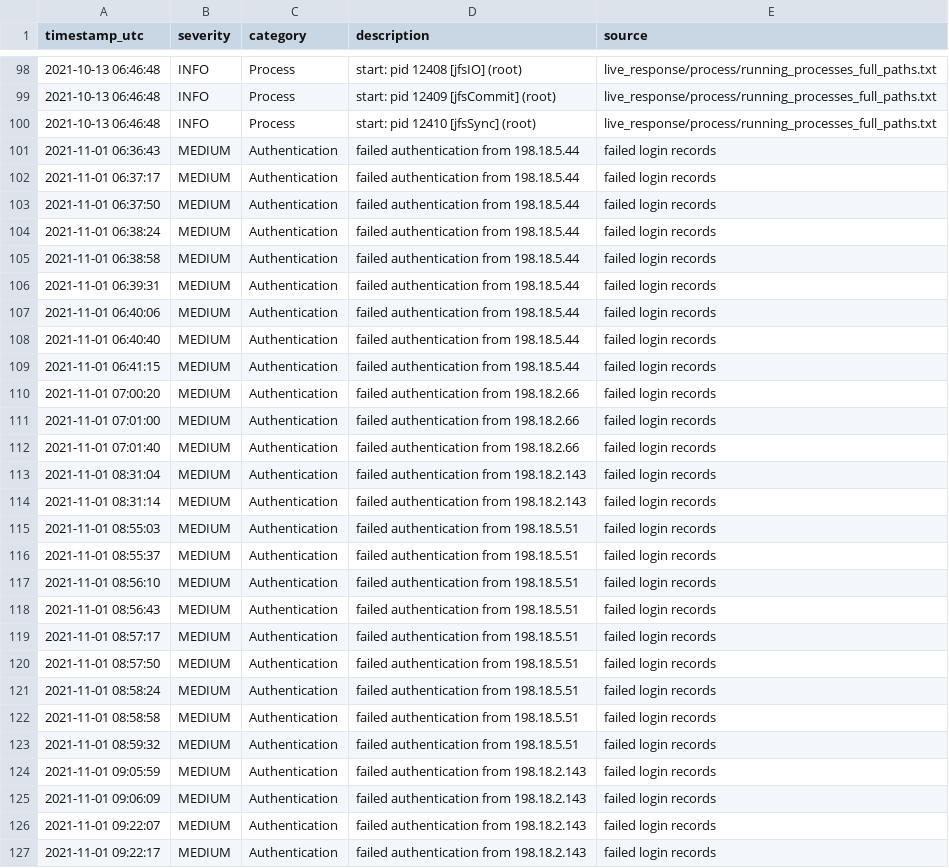
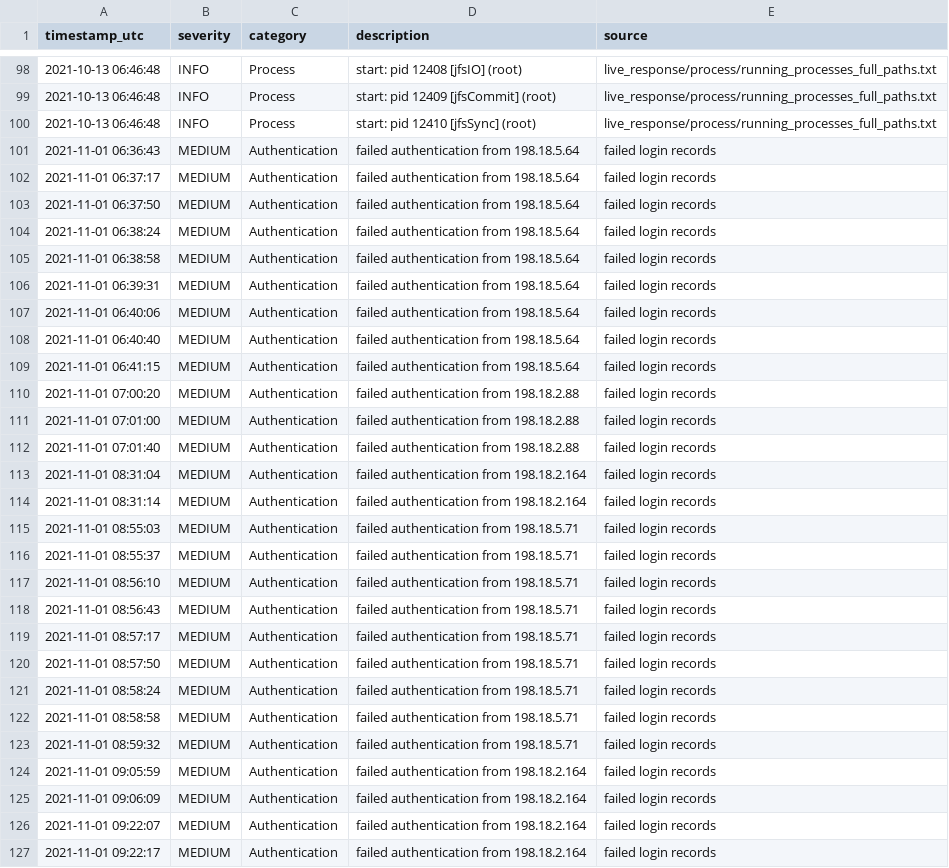
Before and after one commit to ShaherZakaria/LINSIGHT, a CSV file: examples/tables/TIMELINE.csv, drawn as a sheet; only a part is shown, gaps mark what is left out; the diff covers the shown part only.

```diff
--- a/examples/tables/TIMELINE.csv
+++ b/examples/tables/TIMELINE.csv
@@ -100,28 +100,28 @@
 2021-10-13 06:46:48,INFO,Process,start: pid 12410 [jfsSync] (root),live_response/process/running_processes_full_paths.txt
-2021-11-01 06:36:43,MEDIUM,Authentication,failed authentication from 198.18.5.44,failed login records
-2021-11-01 06:37:17,MEDIUM,Authentication,failed authentication from 198.18.5.44,failed login records
-2021-11-01 06:37:50,MEDIUM,Authentication,failed authentication from 198.18.5.44,failed login records
-2021-11-01 06:38:24,MEDIUM,Authentication,failed authentication from 198.18.5.44,failed login records
-2021-11-01 06:38:58,MEDIUM,Authentication,failed authentication from 198.18.5.44,failed login records
-2021-11-01 06:39:31,MEDIUM,Authentication,failed authentication from 198.18.5.44,failed login records
-2021-11-01 06:40:06,MEDIUM,Authentication,failed authentication from 198.18.5.44,failed login records
-2021-11-01 06:40:40,MEDIUM,Authentication,failed authentication from 198.18.5.44,failed login records
-2021-11-01 06:41:15,MEDIUM,Authentication,failed authentication from 198.18.5.44,failed login records
-2021-11-01 07:00:20,MEDIUM,Authentication,failed authentication from 198.18.2.66,failed login records
-2021-11-01 07:01:00,MEDIUM,Authentication,failed authentication from 198.18.2.66,failed login records
-2021-11-01 07:01:40,MEDIUM,Authentication,failed authentication from 198.18.2.66,failed login records
-2021-11-01 08:31:04,MEDIUM,Authentication,failed authentication from 198.18.2.143,failed login records
-2021-11-01 08:31:14,MEDIUM,Authentication,failed authentication from 198.18.2.143,failed login records
-2021-11-01 08:55:03,MEDIUM,Authentication,failed authentication from 198.18.5.51,failed login records
-2021-11-01 08:55:37,MEDIUM,Authentication,failed authentication from 198.18.5.51,failed login records
-2021-11-01 08:56:10,MEDIUM,Authentication,failed authentication from 198.18.5.51,failed login records
-2021-11-01 08:56:43,MEDIUM,Authentication,failed authentication from 198.18.5.51,failed login records
-2021-11-01 08:57:17,MEDIUM,Authentication,failed authentication from 198.18.5.51,failed login records
-2021-11-01 08:57:50,MEDIUM,Authentication,failed authentication from 198.18.5.51,failed login records
-2021-11-01 08:58:24,MEDIUM,Authentication,failed authentication from 198.18.5.51,failed login records
-2021-11-01 08:58:58,MEDIUM,Authentication,failed authentication from 198.18.5.51,failed login records
-2021-11-01 08:59:32,MEDIUM,Authentication,failed authentication from 198.18.5.51,failed login records
-2021-11-01 09:05:59,MEDIUM,Authentication,failed authentication from 198.18.2.143,failed login records
-2021-11-01 09:06:09,MEDIUM,Authentication,failed authentication from 198.18.2.143,failed login records
-2021-11-01 09:22:07,MEDIUM,Authentication,failed authentication from 198.18.2.143,failed login records
-2021-11-01 09:22:17,MEDIUM,Authentication,failed authentication from 198.18.2.143,failed login records
+2021-11-01 06:36:43,MEDIUM,Authentication,failed authentication from 198.18.5.64,failed login records
+2021-11-01 06:37:17,MEDIUM,Authentication,failed authentication from 198.18.5.64,failed login records
+2021-11-01 06:37:50,MEDIUM,Authentication,failed authentication from 198.18.5.64,failed login records
+2021-11-01 06:38:24,MEDIUM,Authentication,failed authentication from 198.18.5.64,failed login records
+2021-11-01 06:38:58,MEDIUM,Authentication,failed authentication from 198.18.5.64,failed login records
+2021-11-01 06:39:31,MEDIUM,Authentication,failed authentication from 198.18.5.64,failed login records
+2021-11-01 06:40:06,MEDIUM,Authentication,failed authentication from 198.18.5.64,failed login records
+2021-11-01 06:40:40,MEDIUM,Authentication,failed authentication from 198.18.5.64,failed login records
+2021-11-01 06:41:15,MEDIUM,Authentication,failed authentication from 198.18.5.64,failed login records
+2021-11-01 07:00:20,MEDIUM,Authentication,failed authentication from 198.18.2.88,failed login records
+2021-11-01 07:01:00,MEDIUM,Authentication,failed authentication from 198.18.2.88,failed login records
+2021-11-01 07:01:40,MEDIUM,Authentication,failed authentication from 198.18.2.88,failed login records
+2021-11-01 08:31:04,MEDIUM,Authentication,failed authentication from 198.18.2.164,failed login records
+2021-11-01 08:31:14,MEDIUM,Authentication,failed authentication from 198.18.2.164,failed login records
+2021-11-01 08:55:03,MEDIUM,Authentication,failed authentication from 198.18.5.71,failed login records
+2021-11-01 08:55:37,MEDIUM,Authentication,failed authentication from 198.18.5.71,failed login records
+2021-11-01 08:56:10,MEDIUM,Authentication,failed authentication from 198.18.5.71,failed login records
+2021-11-01 08:56:43,MEDIUM,Authentication,failed authentication from 198.18.5.71,failed login records
+2021-11-01 08:57:17,MEDIUM,Authentication,failed authentication from 198.18.5.71,failed login records
+2021-11-01 08:57:50,MEDIUM,Authentication,failed authentication from 198.18.5.71,failed login records
+2021-11-01 08:58:24,MEDIUM,Authentication,failed authentication from 198.18.5.71,failed login records
+2021-11-01 08:58:58,MEDIUM,Authentication,failed authentication from 198.18.5.71,failed login records
+2021-11-01 08:59:32,MEDIUM,Authentication,failed authentication from 198.18.5.71,failed login records
+2021-11-01 09:05:59,MEDIUM,Authentication,failed authentication from 198.18.2.164,failed login records
+2021-11-01 09:06:09,MEDIUM,Authentication,failed authentication from 198.18.2.164,failed login records
+2021-11-01 09:22:07,MEDIUM,Authentication,failed authentication from 198.18.2.164,failed login records
+2021-11-01 09:22:17,MEDIUM,Authentication,failed authentication from 198.18.2.164,failed login records
```
Also changed, not shown: 137 edited cells elsewhere in this file, examples/tables/00_INDEX.csv, examples/tables/AUTH_LOG.csv, 19 other files.
